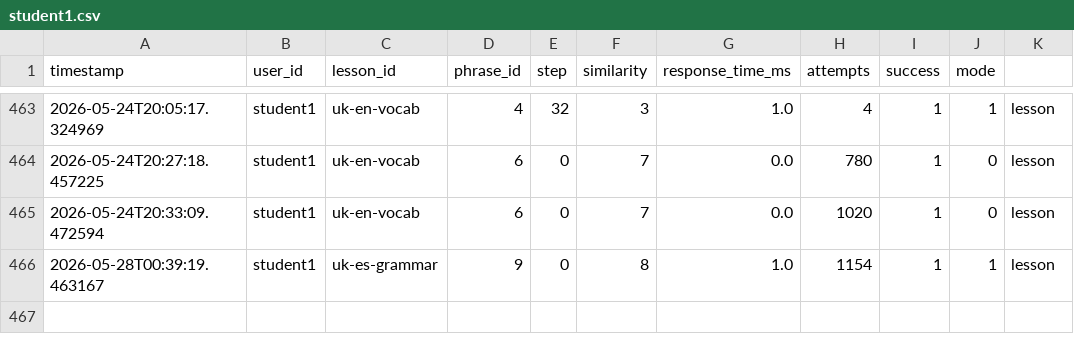
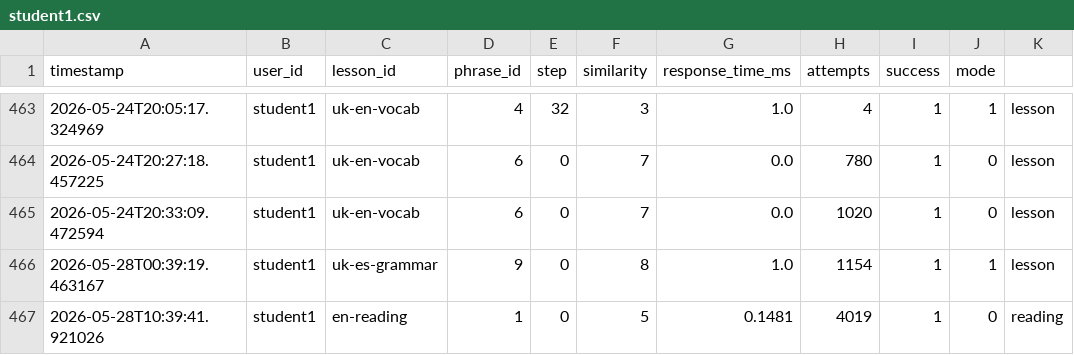
Before and after one commit to Nataliia-Maslova/imlls, a CSV file: logs/student1.csv, drawn as a sheet; only a part is shown, gaps mark what is left out.

Commit message:
reading navigation bug fixed

```diff
--- a/logs/student1.csv
+++ b/logs/student1.csv
@@ -466 +466,2 @@ timestamp,user_id,lesson_id,phrase_id,step,similarity,response_time_ms,attempts,
 2026-05-28T00:39:19.463167,student1,uk-es-grammar,9,0,8,1.0,1154,1,1,lesson
+2026-05-28T10:39:41.921026,student1,en-reading,1,0,5,0.1481,4019,1,0,reading
```
Also changed, not shown: data/gamification.csv, 1 other file.
